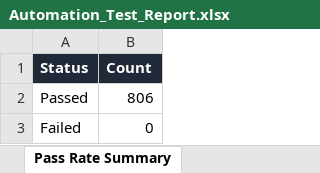
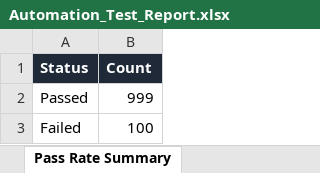
Before and after one commit to Jaishreeprakash/burnout-ai, an Excel workbook: reports/latest/Automation_Test_Report.xlsx, sheet Pass Rate Summary, drawn as a sheet; values as stored, in another font and other column widths than the file's, no borders; the diff names each change by its address in the sheet, - before the commit and + after, or states it on an @@ line.

```diff
--- a/reports/latest/Automation_Test_Report.xlsx (sheet Pass Rate Summary)
+++ b/reports/latest/Automation_Test_Report.xlsx (sheet Pass Rate Summary)
-B2 (Count): 806
+B2 (Count): 999
-B3 (Count): 0
+B3 (Count): 100
```
Also changed, not shown: sheet Executed Test Cases, sheet Passed Tests, sheet Failed Tests, sheet Defect Summary, sheet Execution Metrics, 21 other files.
